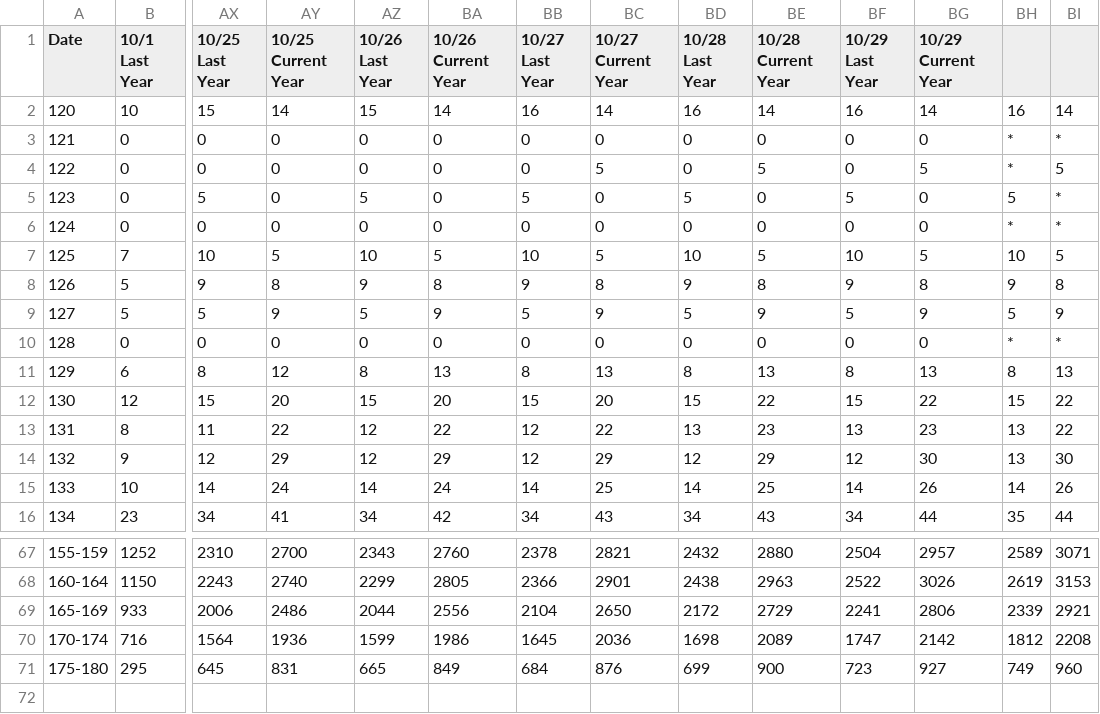
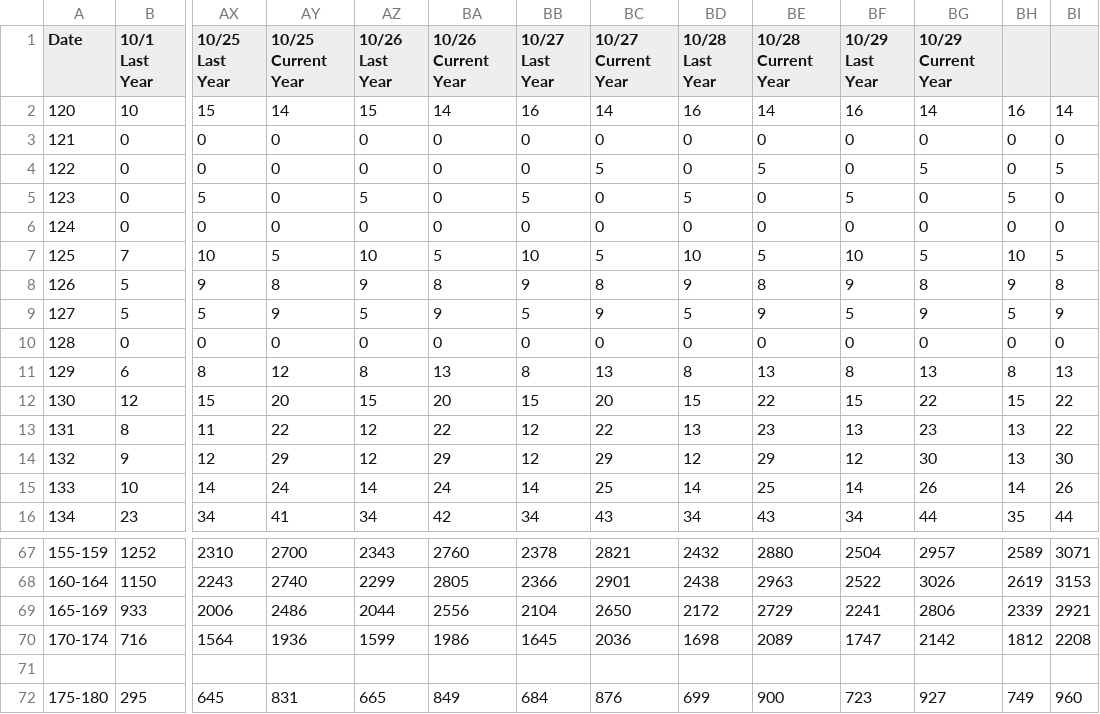
Before and after one commit to anishgabey/LSAC_LSAT-Data, a CSV file: LSAC LSAT Volume - LSAT Volume-5.csv, drawn as a sheet; only a part is shown, gaps mark what is left out; rows hold the shown columns only; the diff names each change by its address in the sheet, - before the commit and + after, or states it on an @@ line.

Commit message:
Update LSAC LSAT Volume - LSAT Volume-5.csv

```diff
--- a/LSAC LSAT Volume - LSAT Volume-5.csv
+++ b/LSAC LSAT Volume - LSAT Volume-5.csv
-BH3:BH4: *
+BH3:BH4: 0
-BI3: *
+BI3: 0
-BI5:BI6: *
+BI5:BI6: 0
-BH6: *
+BH6: 0
-BH10: *
+BH10: 0
-BI10: *
+BI10: 0
+row 71: (empty)
```
